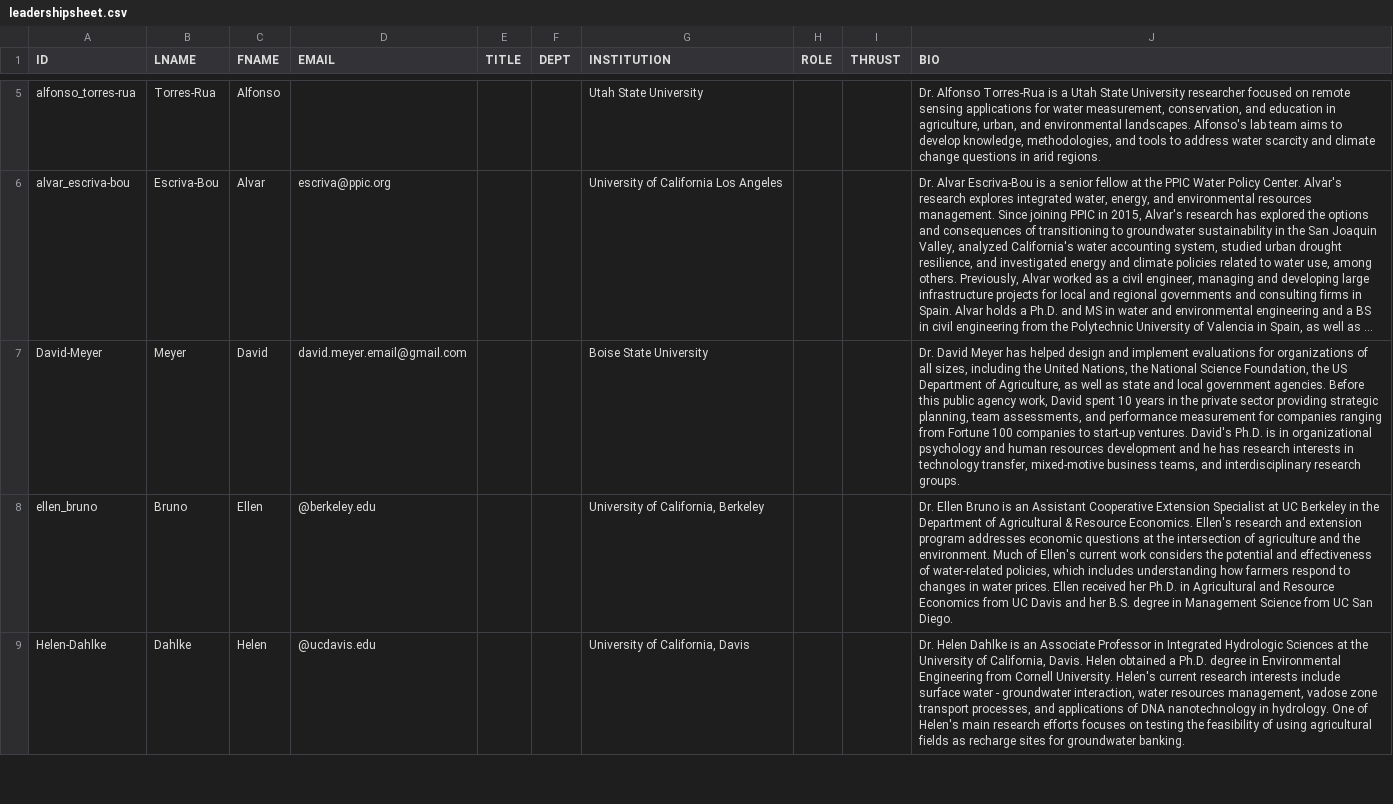
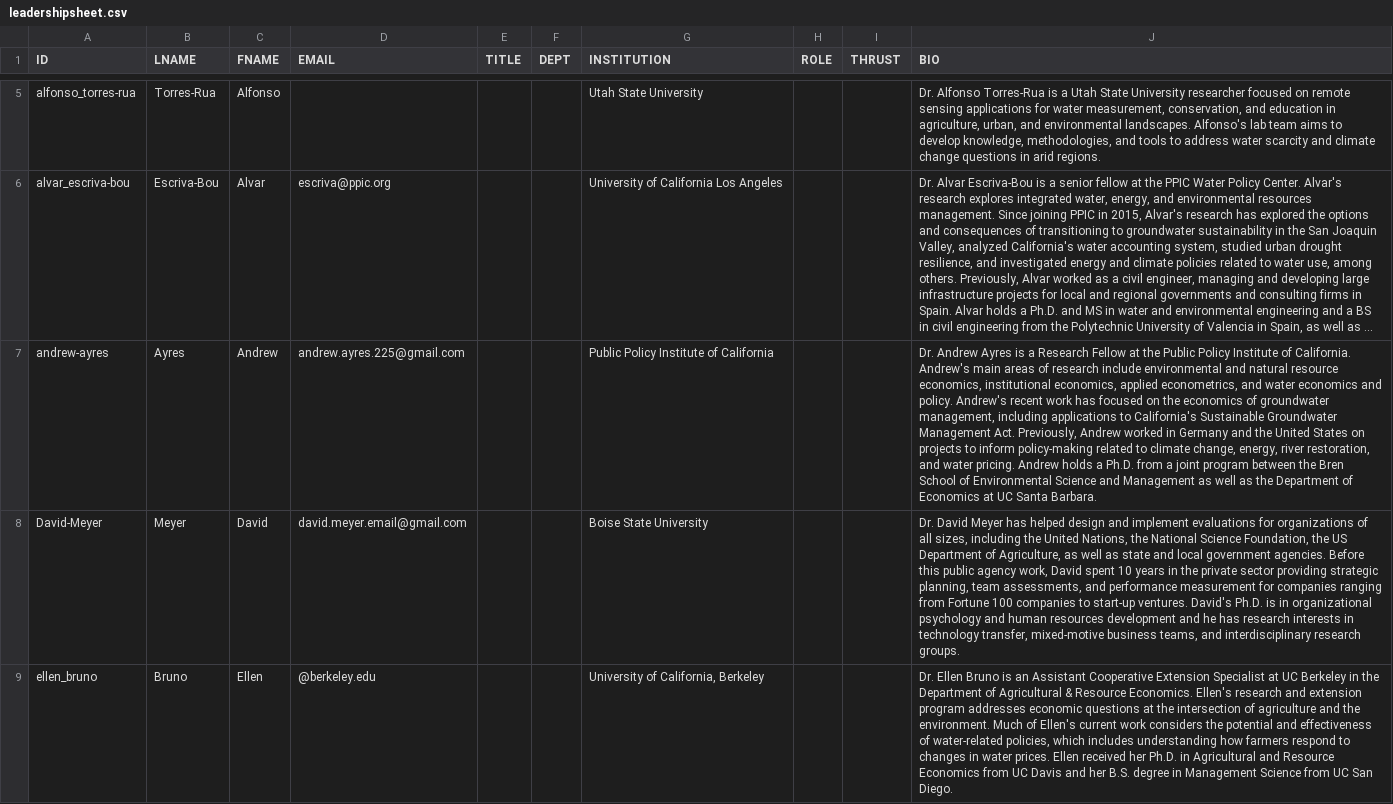
Before and after one commit to citris-ucmerced/SecureWaterFuture, a CSV file: about/leadershipsheet.csv, drawn as a sheet; only a part is shown, gaps mark what is left out; the shorter side is filled out with more unchanged rows; long unchanged cells end in …; the diff names each change by its address in the sheet, - before the commit and + after, or states it on an @@ line.

Commit message:
added Andrew Ayres

```diff
--- a/about/leadershipsheet.csv
+++ b/about/leadershipsheet.csv
+row 7: andrew-ayres | Ayres | Andrew | andrew.ayres.225@gmail.com |  |  | Public Policy Institute of California |  |  | Dr. Andrew Ayres is a Research Fellow at the Public Policy Institute of California. Andrew's main areas of research include environmental and natural resource economics, institutional economics, applied econometrics, and water economics and policy. Andrew's recent work has focused on the economics of groundwater management, including applications to California's Sustainable Groundwater Management Act. Previously, Andrew worked in Germany and the United States on projects to inform policy-making related to climate change, energy, river restoration, and water pricing. Andrew holds a Ph.D. from a joint program between the Bren School of Environmental Science and Management as well as the Department of Economics at UC Santa Barbara.
```
